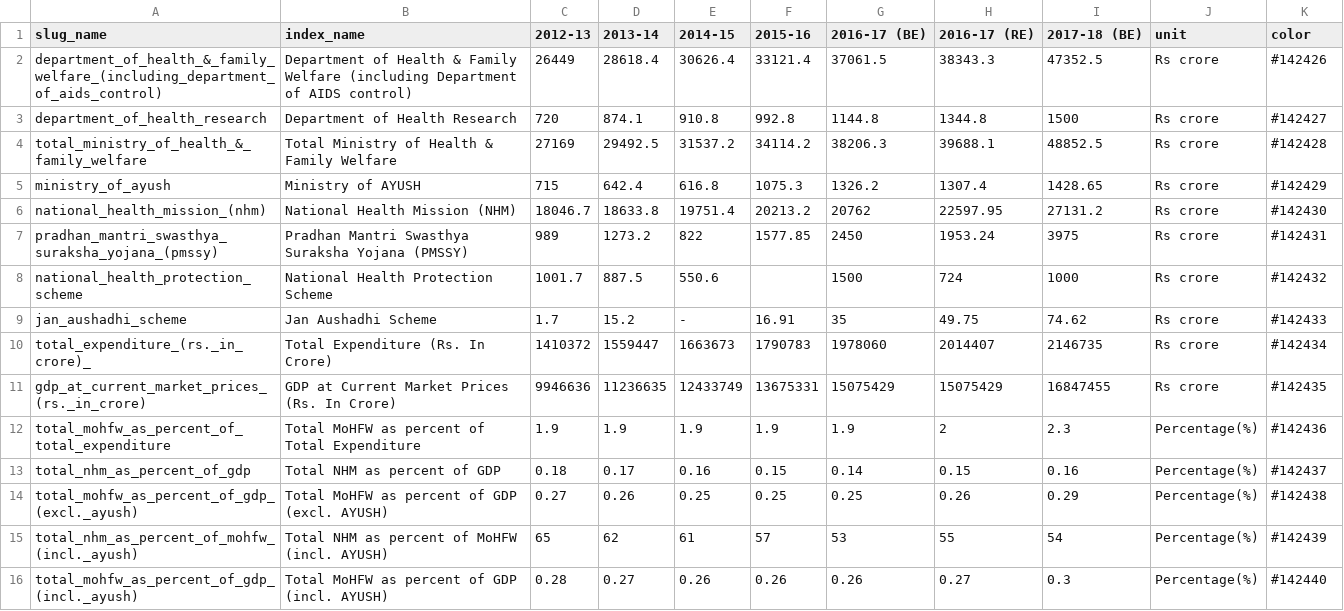
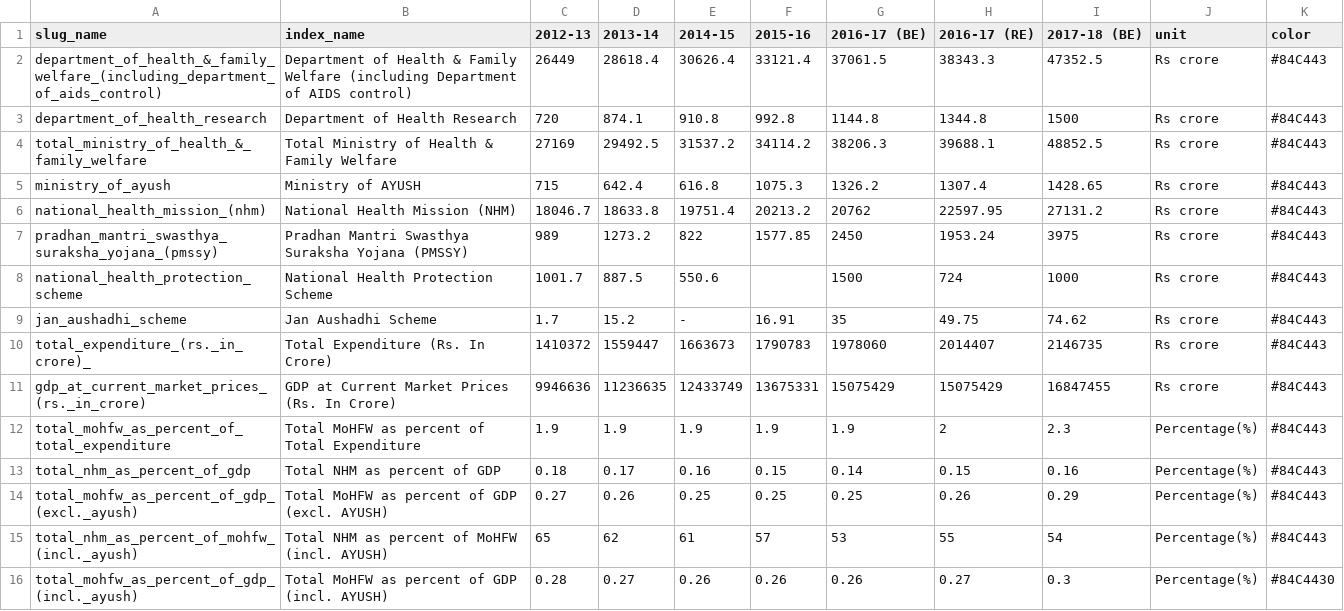
Before and after one commit to cbgaindia/unionbudget2017, a CSV file: build/html/viz/data/health.csv, drawn as a sheet.

Commit message:
Corrected colors for Education & Health Sectors

```diff
--- a/build/html/viz/data/health.csv
+++ b/build/html/viz/data/health.csv
@@ -1,16 +1,16 @@
 slug_name,index_name,2012-13,2013-14,2014-15,2015-16,2016-17 (BE),2016-17 (RE),2017-18 (BE),unit,color
-department_of_health_&_family_welfare_(including_department_of_aids_control),Department of Health & Family Welfare (including Department of AIDS control),26449,28618.4,30626.4,33121.4,37061.5,38343.3,47352.5,Rs crore,#142426
-department_of_health_research,Department of Health Research,720,874.1,910.8,992.8,1144.8,1344.8,1500,Rs crore,#142427
-total_ministry_of_health_&_family_welfare,Total Ministry of Health & Family Welfare,27169,29492.5,31537.2,34114.2,38206.3,39688.1,48852.5,Rs crore,#142428
-ministry_of_ayush,Ministry of AYUSH,715,642.4,616.8,1075.3,1326.2,1307.4,1428.65,Rs crore,#142429
-national_health_mission_(nhm),National Health Mission (NHM),18046.7,18633.8,19751.4,20213.2,20762,22597.95,27131.2,Rs crore,#142430
-pradhan_mantri_swasthya_suraksha_yojana_(pmssy),Pradhan Mantri Swasthya Suraksha Yojana (PMSSY),989,1273.2,822,1577.85,2450,1953.24,3975,Rs crore,#142431
-national_health_protection_scheme,National Health Protection Scheme,1001.7,887.5,550.6,,1500,724,1000,Rs crore,#142432
-jan_aushadhi_scheme,Jan Aushadhi Scheme,1.7,15.2,-,16.91,35,49.75,74.62,Rs crore,#142433
-total_expenditure_(rs._in_crore)_,Total Expenditure (Rs. In Crore) ,1410372,1559447,1663673,1790783,1978060,2014407,2146735,Rs crore,#142434
-gdp_at_current_market_prices_(rs._in_crore),GDP at Current Market Prices (Rs. In Crore),9946636,11236635,12433749,13675331,15075429,15075429,16847455,Rs crore,#142435
-total_mohfw_as_percent_of_total_expenditure,Total MoHFW as percent of Total Expenditure,1.9,1.9,1.9,1.9,1.9,2,2.3,Percentage(%),#142436
-total_nhm_as_percent_of_gdp,Total NHM as percent of GDP,0.18,0.17,0.16,0.15,0.14,0.15,0.16,Percentage(%),#142437
-total_mohfw_as_percent_of_gdp_(excl._ayush),Total MoHFW as percent of GDP (excl. AYUSH),0.27,0.26,0.25,0.25,0.25,0.26,0.29,Percentage(%),#142438
-total_nhm_as_percent_of_mohfw_(incl._ayush),Total NHM as percent of MoHFW (incl. AYUSH),65,62,61,57,53,55,54,Percentage(%),#142439
-total_mohfw_as_percent_of_gdp_(incl._ayush),Total MoHFW as percent of GDP (incl. AYUSH),0.28,0.27,0.26,0.26,0.26,0.27,0.3,Percentage(%),#142440
+department_of_health_&_family_welfare_(including_department_of_aids_control),Department of Health & Family Welfare (including Department of AIDS control),26449,28618.4,30626.4,33121.4,37061.5,38343.3,47352.5,Rs crore,#84C443
+department_of_health_research,Department of Health Research,720,874.1,910.8,992.8,1144.8,1344.8,1500,Rs crore,#84C443
+total_ministry_of_health_&_family_welfare,Total Ministry of Health & Family Welfare,27169,29492.5,31537.2,34114.2,38206.3,39688.1,48852.5,Rs crore,#84C443
+ministry_of_ayush,Ministry of AYUSH,715,642.4,616.8,1075.3,1326.2,1307.4,1428.65,Rs crore,#84C443
+national_health_mission_(nhm),National Health Mission (NHM),18046.7,18633.8,19751.4,20213.2,20762,22597.95,27131.2,Rs crore,#84C443
+pradhan_mantri_swasthya_suraksha_yojana_(pmssy),Pradhan Mantri Swasthya Suraksha Yojana (PMSSY),989,1273.2,822,1577.85,2450,1953.24,3975,Rs crore,#84C443
+national_health_protection_scheme,National Health Protection Scheme,1001.7,887.5,550.6,,1500,724,1000,Rs crore,#84C443
+jan_aushadhi_scheme,Jan Aushadhi Scheme,1.7,15.2,-,16.91,35,49.75,74.62,Rs crore,#84C443
+total_expenditure_(rs._in_crore)_,Total Expenditure (Rs. In Crore) ,1410372,1559447,1663673,1790783,1978060,2014407,2146735,Rs crore,#84C443
+gdp_at_current_market_prices_(rs._in_crore),GDP at Current Market Prices (Rs. In Crore),9946636,11236635,12433749,13675331,15075429,15075429,16847455,Rs crore,#84C443
+total_mohfw_as_percent_of_total_expenditure,Total MoHFW as percent of Total Expenditure,1.9,1.9,1.9,1.9,1.9,2,2.3,Percentage(%),#84C443
+total_nhm_as_percent_of_gdp,Total NHM as percent of GDP,0.18,0.17,0.16,0.15,0.14,0.15,0.16,Percentage(%),#84C443
+total_mohfw_as_percent_of_gdp_(excl._ayush),Total MoHFW as percent of GDP (excl. AYUSH),0.27,0.26,0.25,0.25,0.25,0.26,0.29,Percentage(%),#84C443
+total_nhm_as_percent_of_mohfw_(incl._ayush),Total NHM as percent of MoHFW (incl. AYUSH),65,62,61,57,53,55,54,Percentage(%),#84C443
+total_mohfw_as_percent_of_gdp_(incl._ayush),Total MoHFW as percent of GDP (incl. AYUSH),0.28,0.27,0.26,0.26,0.26,0.27,0.3,Percentage(%),#84C4430
```
